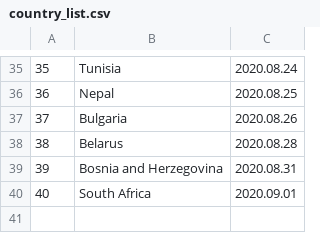
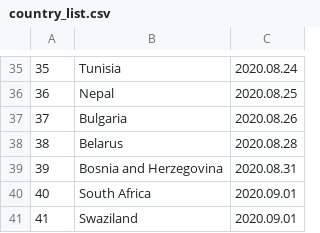
Before and after one commit to linzeyang/nucleic_acid_list, a CSV file: country_list.csv, drawn as a sheet; only a part is shown, gaps mark what is left out; the diff names each change by its address in the sheet, - before the commit and + after, or states it on an @@ line.

Commit message:
Update csv at 2020-08-17 10:00:15.932817

```diff
--- a/country_list.csv
+++ b/country_list.csv
+row 41: 41 | Swaziland | 2020.09.01
```
